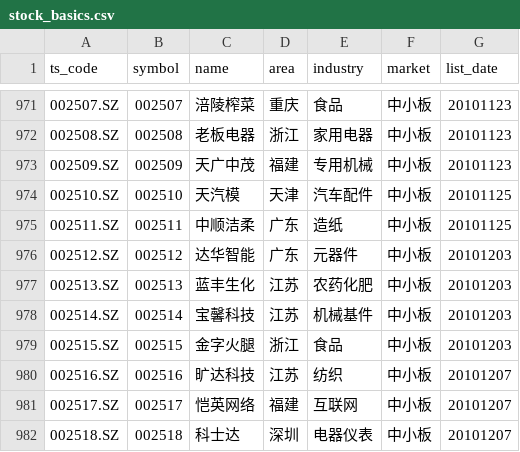
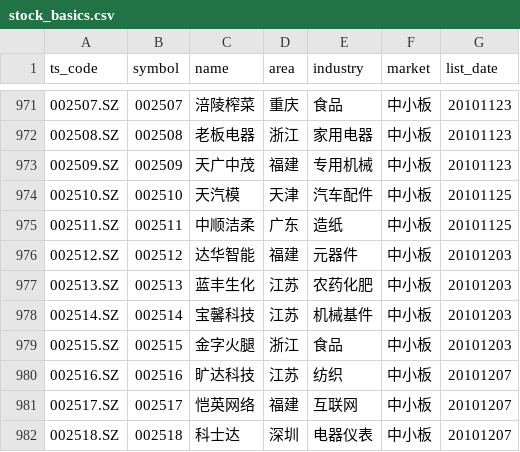
Before and after one commit to pjdu/py_share, a CSV file: data/stock_basics.csv, drawn as a sheet; only a part is shown, gaps mark what is left out; the diff covers the shown part only.

```diff
--- a/data/stock_basics.csv
+++ b/data/stock_basics.csv
@@ -975,3 +975,3 @@ ts_code,symbol,name,area,industry,market,list_date
 002511.SZ,002511,中顺洁柔,广东,造纸,中小板,20101125
-002512.SZ,002512,达华智能,广东,元器件,中小板,20101203
+002512.SZ,002512,达华智能,福建,元器件,中小板,20101203
 002513.SZ,002513,蓝丰生化,江苏,农药化肥,中小板,20101203
```
Also changed, not shown: 5 added rows and 2 edited cells elsewhere in this file, 6 other files.
